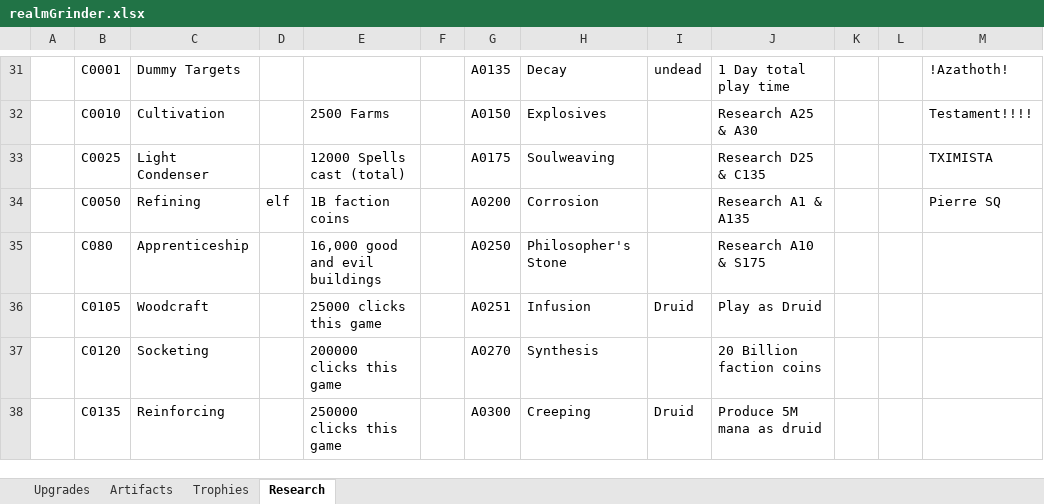
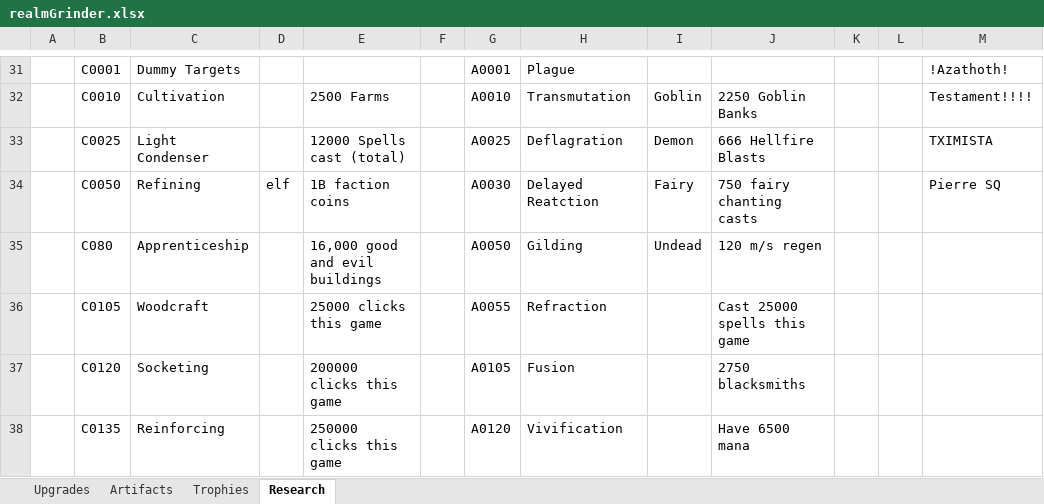
Before and after one commit to rwruss/tycoon, an Excel workbook: doc/realmGrinder.xlsx, sheet Research, drawn as a sheet; only a part is shown, gaps mark what is left out; values as stored, in another font and other column widths than the file's, no cell formats; the diff covers the shown part only; the diff names each change by its address in the sheet, - before the commit and + after, or states it on an @@ line.

```diff
--- a/doc/realmGrinder.xlsx (sheet Research)
+++ b/doc/realmGrinder.xlsx (sheet Research)
-G31: A0135
+G31: A0001
-H31: Decay
+H31: Plague
-I31: undead
+I31: (empty)
-J31: 1 Day total play time
+J31: (empty)
-G32: A0150
+G32: A0010
-H32: Explosives
+H32: Transmutation
-I32: (empty)
+I32: Goblin
-J32: Research A25 & A30
+J32: 2250 Goblin Banks
-G33: A0175
+G33: A0025
-H33: Soulweaving
+H33: Deflagration
-I33: (empty)
+I33: Demon
-J33: Research D25 & C135
+J33: 666 Hellfire Blasts
-G34: A0200
+G34: A0030
-H34: Corrosion
+H34: Delayed Reatction
-I34: (empty)
+I34: Fairy
-J34: Research A1 & A135
+J34: 750 fairy chanting casts
-G35: A0250
+G35: A0050
-H35: Philosopher's Stone
+H35: Gilding
-I35: (empty)
+I35: Undead
-J35: Research A10 & S175
+J35: 120 m/s regen
-G36: A0251
+G36: A0055
-H36: Infusion
+H36: Refraction
-I36: Druid
+I36: (empty)
-J36: Play as Druid
+J36: Cast 25000 spells this game
-G37: A0270
+G37: A0105
-H37: Synthesis
+H37: Fusion
-J37: 20 Billion faction coins
+J37: 2750 blacksmiths
-G38: A0300
+G38: A0120
-H38: Creeping
+H38: Vivification
-I38: Druid
+I38: (empty)
-J38: Produce 5M mana as druid
+J38: Have 6500 mana
```
Also changed, not shown: 17 added rows, 1 removed row and 139 edited cells elsewhere in this sheet, cell formats, 1 other file.
